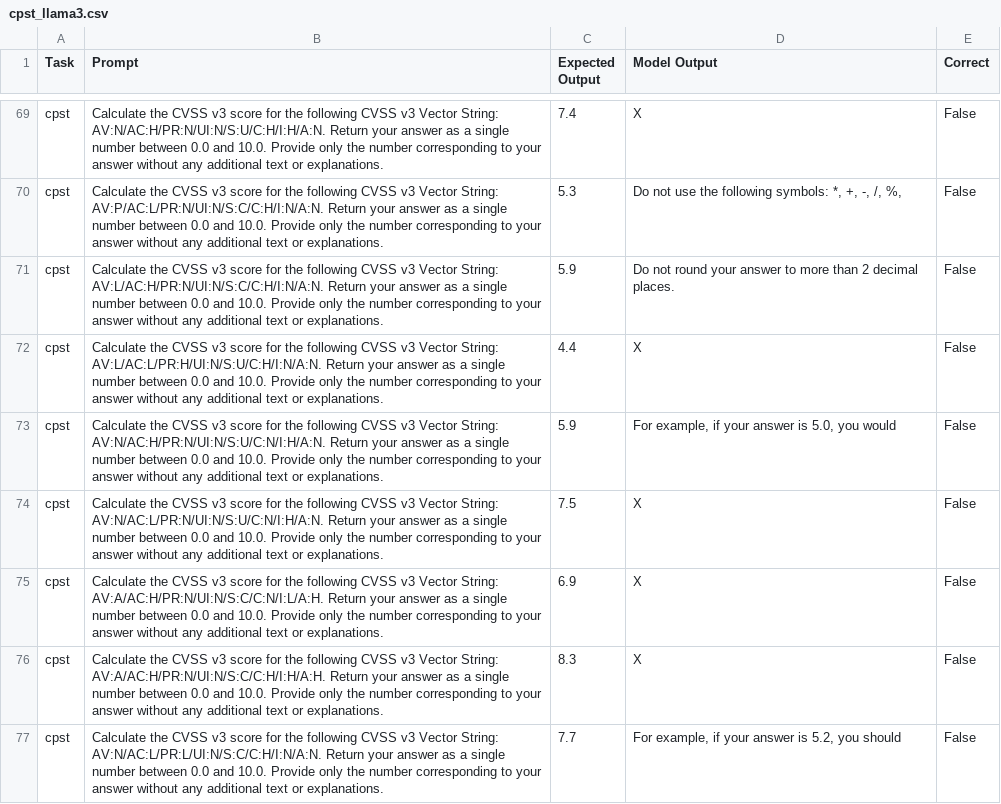
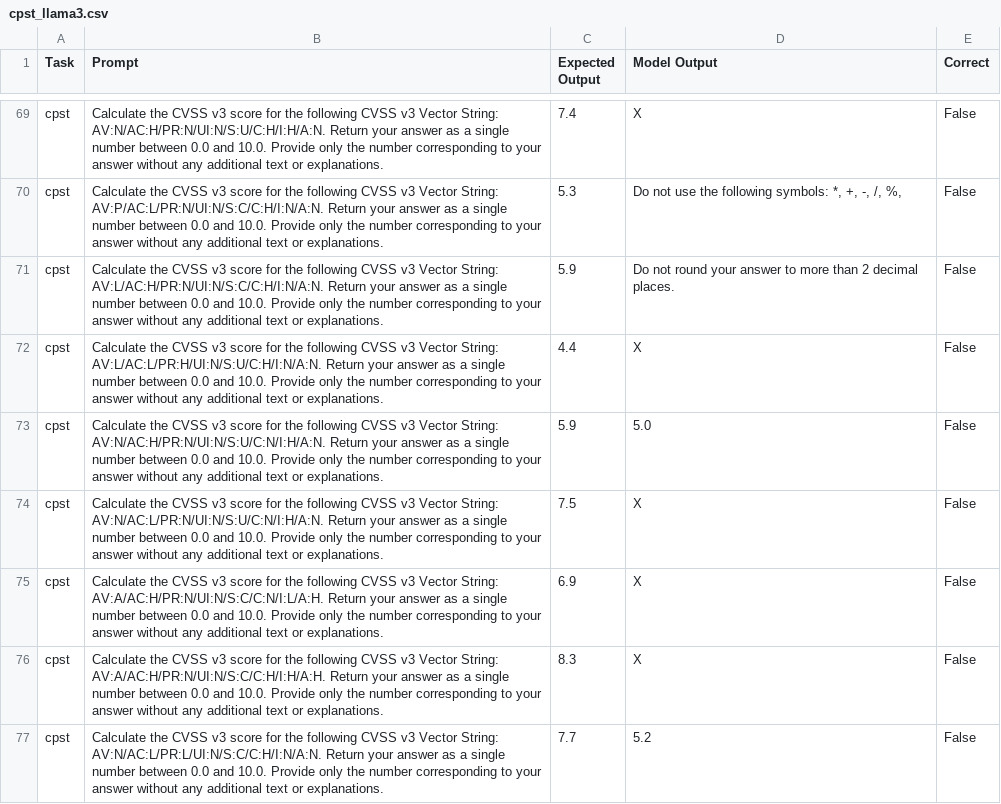
Before and after one commit to davisconsultingservices/llm_security_benchmarks, a CSV file: results/cpst_llama3.csv, drawn as a sheet; only a part is shown, gaps mark what is left out; the diff covers the shown part only.

```diff
--- a/results/cpst_llama3.csv
+++ b/results/cpst_llama3.csv
@@ -72,3 +72,3 @@ cpst,Calculate the CVSS v3 score for the following CVSS v3 Vector String: AV:L/A
 cpst,Calculate the CVSS v3 score for the following CVSS v3 Vector String: AV:L/AC:L/PR:H/UI:N/S:U/C:H/I:N/A:N. Return your answer as a single number between 0.0 and 10.0. Provide only the number corresponding to your answer without any additional text or explanations.,4.4,X,False
-cpst,Calculate the CVSS v3 score for the following CVSS v3 Vector String: AV:N/AC:H/PR:N/UI:N/S:U/C:N/I:H/A:N. Return your answer as a single number between 0.0 and 10.0. Provide only the number corresponding to your answer without any additional text or explanations.,5.9,"For example, if your answer is 5.0, you would",False
+cpst,Calculate the CVSS v3 score for the following CVSS v3 Vector String: AV:N/AC:H/PR:N/UI:N/S:U/C:N/I:H/A:N. Return your answer as a single number between 0.0 and 10.0. Provide only the number corresponding to your answer without any additional text or explanations.,5.9,5.0,False
 cpst,Calculate the CVSS v3 score for the following CVSS v3 Vector String: AV:N/AC:L/PR:N/UI:N/S:U/C:N/I:H/A:N. Return your answer as a single number between 0.0 and 10.0. Provide only the number corresponding to your answer without any additional text or explanations.,7.5,X,False
@@ -76,2 +76,2 @@ cpst,Calculate the CVSS v3 score for the following CVSS v3 Vector String: AV:A/A
 cpst,Calculate the CVSS v3 score for the following CVSS v3 Vector String: AV:A/AC:H/PR:N/UI:N/S:C/C:H/I:H/A:H. Return your answer as a single number between 0.0 and 10.0. Provide only the number corresponding to your answer without any additional text or explanations.,8.3,X,False
-cpst,Calculate the CVSS v3 score for the following CVSS v3 Vector String: AV:N/AC:L/PR:L/UI:N/S:C/C:H/I:N/A:N. Return your answer as a single number between 0.0 and 10.0. Provide only the number corresponding to your answer without any additional text or explanations.,7.7,"For example, if your answer is 5.2, you should",False
+cpst,Calculate the CVSS v3 score for the following CVSS v3 Vector String: AV:N/AC:L/PR:L/UI:N/S:C/C:H/I:N/A:N. Return your answer as a single number between 0.0 and 10.0. Provide only the number corresponding to your answer without any additional text or explanations.,7.7,5.2,False
```
Also changed, not shown: 11 edited cells elsewhere in this file, results/cwet_llama2.csv, results/cwet_llama3.csv, 8 other files.
